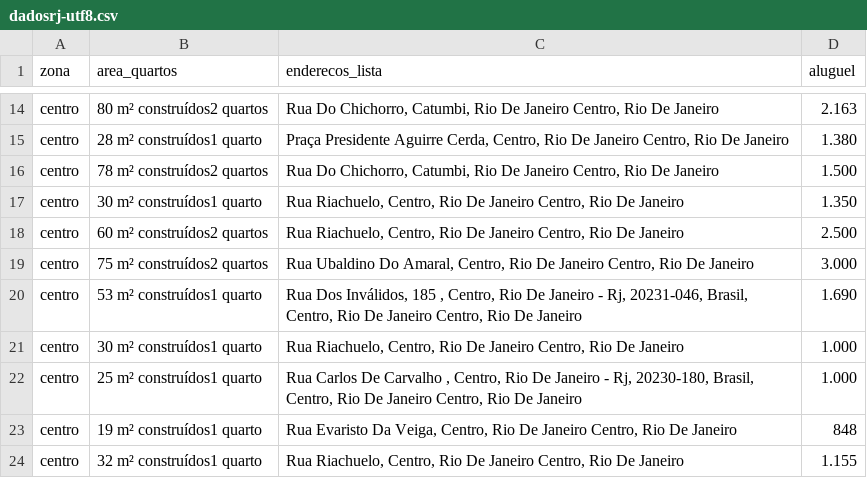
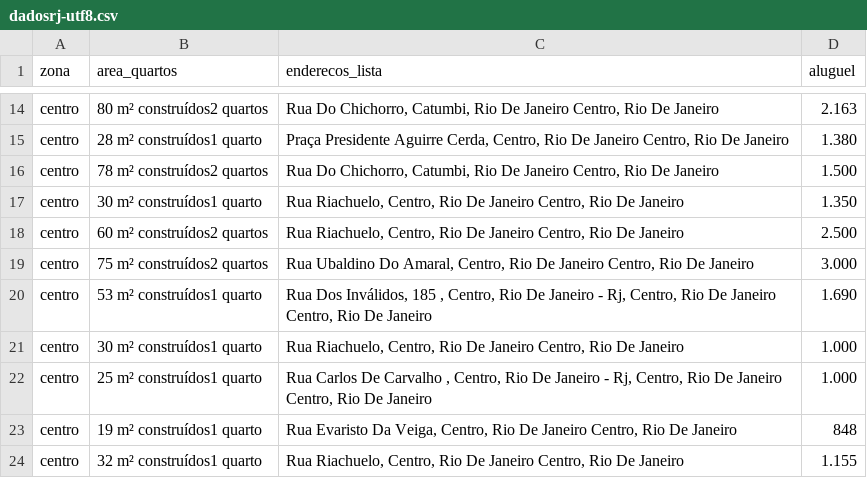
Before and after one commit to LuizFelipeAG/awaritasks, a CSV file: calculadora_aluguel/manipulacao/dadosrj-utf8.csv, drawn as a sheet; only a part is shown, gaps mark what is left out.

Commit message:
Add files via upload

```diff
--- a/calculadora_aluguel/manipulacao/dadosrj-utf8.csv
+++ b/calculadora_aluguel/manipulacao/dadosrj-utf8.csv
@@ -19,5 +19,5 @@ centro,60 m² construídos2 quartos,"Rua Riachuelo, Centro, Rio De Janeiro Centr
 centro,75 m² construídos2 quartos,"Rua Ubaldino Do Amaral, Centro, Rio De Janeiro Centro, Rio De Janeiro",3.000
-centro,53 m² construídos1 quarto,"Rua Dos Inválidos, 185 , Centro, Rio De Janeiro - Rj, 20231-046, Brasil, Centro, Rio De Janeiro Centro, Rio De Janeiro",1.690
+centro,53 m² construídos1 quarto,"Rua Dos Inválidos, 185 , Centro, Rio De Janeiro - Rj, Centro, Rio De Janeiro Centro, Rio De Janeiro",1.690
 centro,30 m² construídos1 quarto,"Rua Riachuelo, Centro, Rio De Janeiro Centro, Rio De Janeiro",1.000
-centro,25 m² construídos1 quarto,"Rua Carlos De Carvalho , Centro, Rio De Janeiro - Rj, 20230-180, Brasil, Centro, Rio De Janeiro Centro, Rio De Janeiro",1.000
+centro,25 m² construídos1 quarto,"Rua Carlos De Carvalho , Centro, Rio De Janeiro - Rj, Centro, Rio De Janeiro Centro, Rio De Janeiro",1.000
 centro,19 m² construídos1 quarto,"Rua Evaristo Da Veiga, Centro, Rio De Janeiro Centro, Rio De Janeiro",848
```
